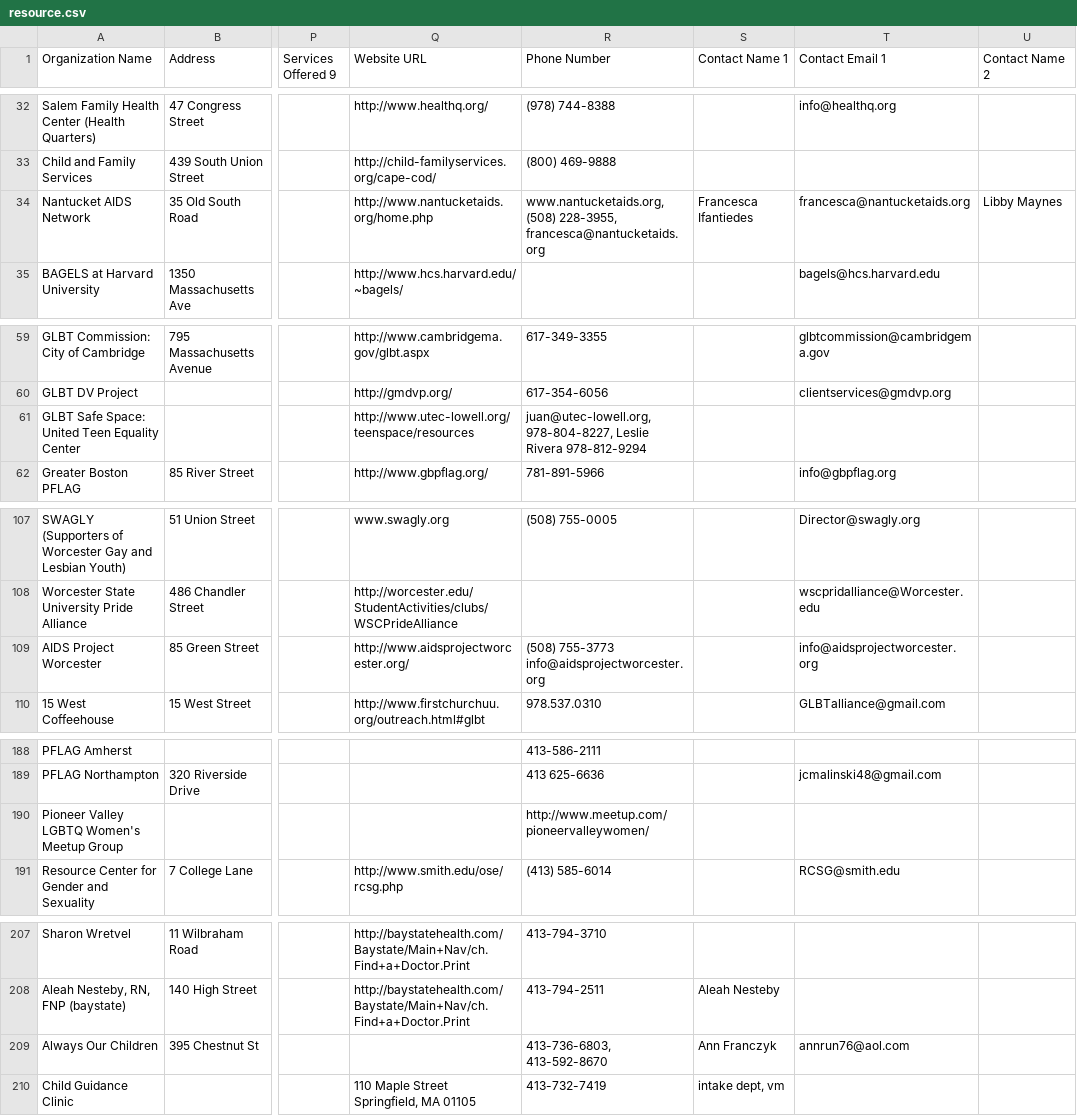
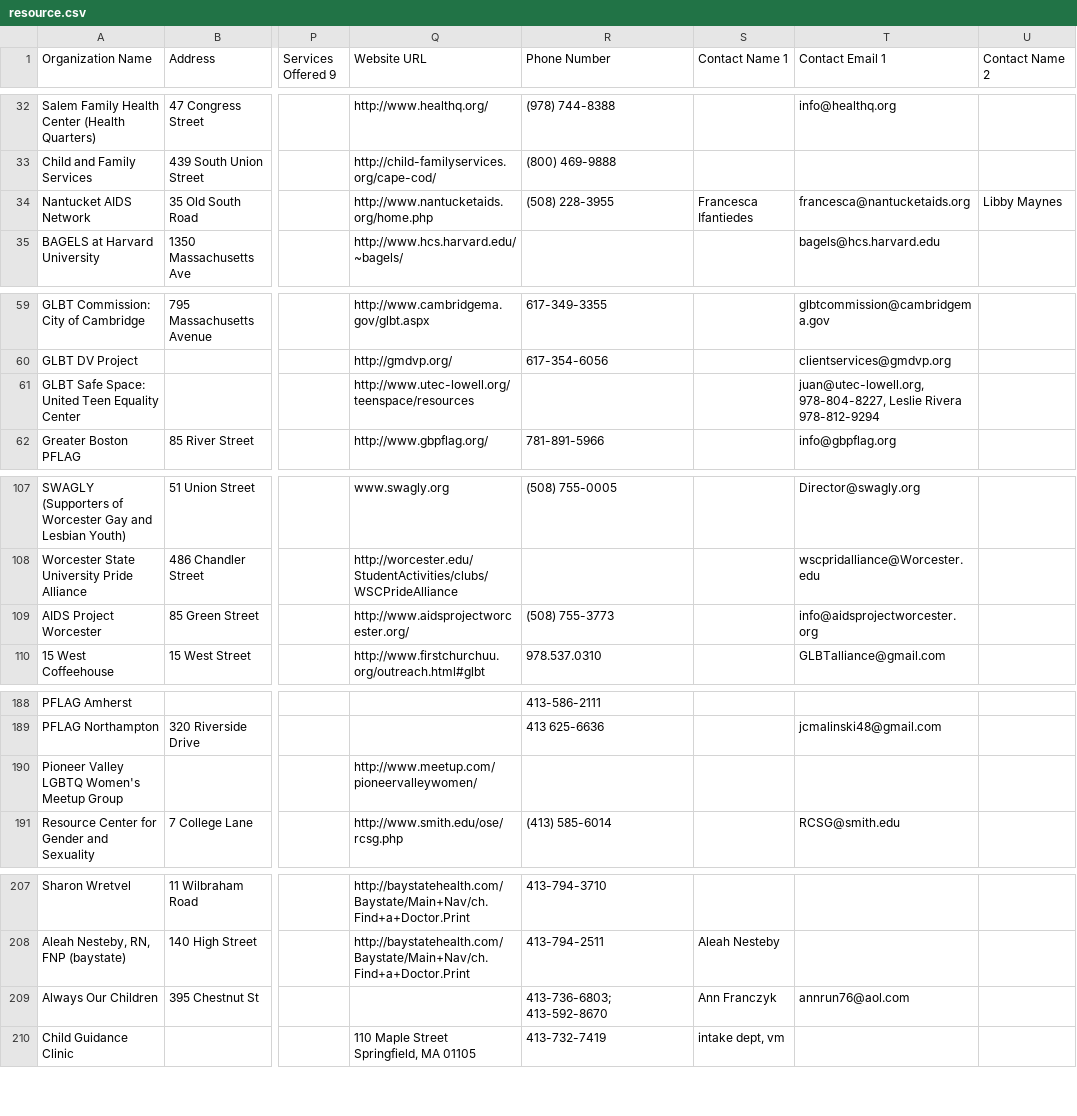
Before and after one commit to codeforboston/lgbtq-data, a CSV file: resource.csv, drawn as a sheet; only a part is shown, gaps mark what is left out; the diff covers the shown part only; the diff names each change by its address in the sheet, - before the commit and + after, or states it on an @@ line.

```diff
--- a/resource.csv
+++ b/resource.csv
-R34 (Phone Number): www.nantucketaids.org, (508) 228-3955, francesca@nantucketaids.org
+R34 (Phone Number): (508) 228-3955
-R61 (Phone Number): juan@utec-lowell.org, 978-804-8227, Leslie Rivera 978-812-9294
+R61 (Phone Number): (empty)
-T61 (Contact Email 1): (empty)
+T61 (Contact Email 1): juan@utec-lowell.org, 978-804-8227, Leslie Rivera 978-812-9294
-R109 (Phone Number): (508) 755-3773 info@aidsprojectworcester.org
+R109 (Phone Number): (508) 755-3773
-Q190 (Website URL): (empty)
+Q190 (Website URL): http://www.meetup.com/pioneervalleywomen/
-R190 (Phone Number): http://www.meetup.com/pioneervalleywomen/
+R190 (Phone Number): (empty)
-R209 (Phone Number): 413-736-6803, 413-592-8670
+R209 (Phone Number): 413-736-6803; 413-592-8670
```
Also changed, not shown: 22 edited cells elsewhere in this file, 2 other files.
